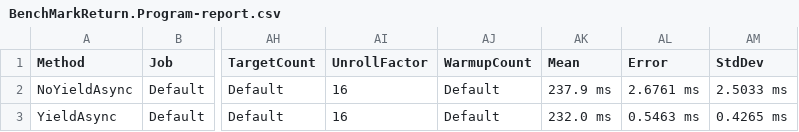
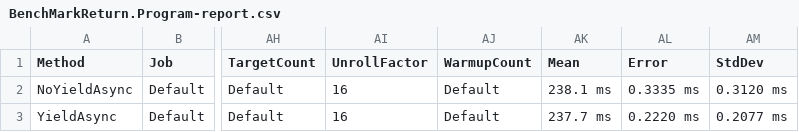
Before and after one commit to lillo42/yield-article, a CSV file: Sample/Benchmark/SerializeList/BenchMarkReturn/BenchmarkDotNet.Artifacts/results/BenchMarkReturn.Program-report.csv, drawn as a sheet; only a part is shown, gaps mark what is left out; the diff names each change by its address in the sheet, - before the commit and + after, or states it on an @@ line.

```diff
--- a/Sample/Benchmark/SerializeList/BenchMarkReturn/BenchmarkDotNet.Artifacts/results/BenchMarkReturn.Program-report.csv
+++ b/Sample/Benchmark/SerializeList/BenchMarkReturn/BenchmarkDotNet.Artifacts/results/BenchMarkReturn.Program-report.csv
-AK2 (Mean): 237.9 ms
+AK2 (Mean): 238.1 ms
-AL2 (Error): 2.6761 ms
+AL2 (Error): 0.3335 ms
-AM2 (StdDev): 2.5033 ms
+AM2 (StdDev): 0.3120 ms
-AK3 (Mean): 232.0 ms
+AK3 (Mean): 237.7 ms
-AL3 (Error): 0.5463 ms
+AL3 (Error): 0.2220 ms
-AM3 (StdDev): 0.4265 ms
+AM3 (StdDev): 0.2077 ms
```
Also changed, not shown: 3 other files.
